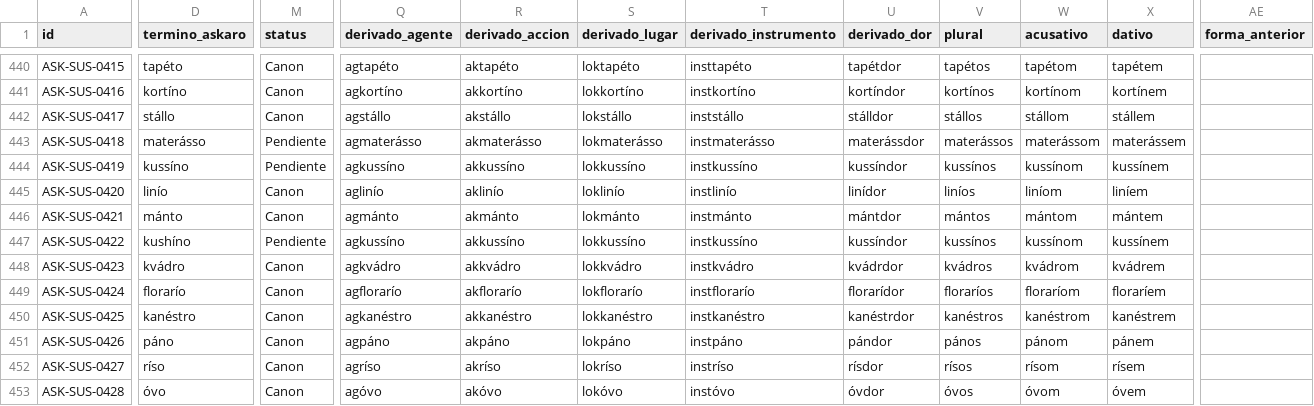
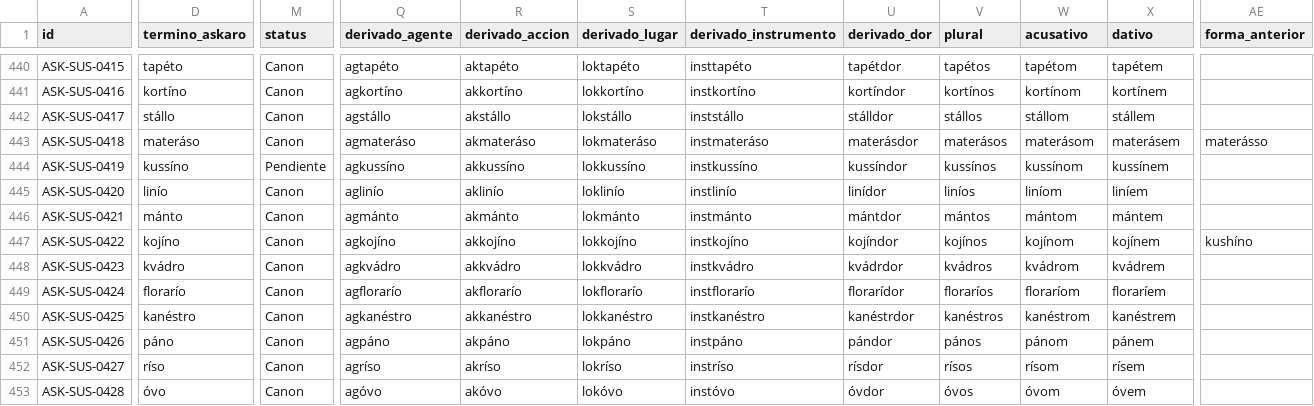
Before and after one commit to neogeneris/askaro, a CSV file: askaro_lexico_v11.csv, drawn as a sheet; only a part is shown, gaps mark what is left out; the diff covers the shown part only; the diff names each change by its address in the sheet, - before the commit and + after, or states it on an @@ line.

```diff
--- a/askaro_lexico_v11.csv
+++ b/askaro_lexico_v11.csv
-D443 (termino_askaro): materásso
+D443 (termino_askaro): materáso
-M443 (status): Pendiente
+M443 (status): Canon
-Q443 (derivado_agente): agmaterásso
+Q443 (derivado_agente): agmateráso
-R443 (derivado_accion): akmaterásso
+R443 (derivado_accion): akmateráso
-S443 (derivado_lugar): lokmaterásso
+S443 (derivado_lugar): lokmateráso
-T443 (derivado_instrumento): instmaterásso
+T443 (derivado_instrumento): instmateráso
-U443 (derivado_dor): materássdor
+U443 (derivado_dor): materásdor
-V443 (plural): materássos
+V443 (plural): materásos
-W443 (acusativo): materássom
+W443 (acusativo): materásom
-X443 (dativo): materássem
+X443 (dativo): materásem
-AE443 (forma_anterior): (empty)
+AE443 (forma_anterior): materásso
-D447 (termino_askaro): kushíno
+D447 (termino_askaro): kojíno
-M447 (status): Pendiente
+M447 (status): Canon
-Q447 (derivado_agente): agkussíno
+Q447 (derivado_agente): agkojíno
-R447 (derivado_accion): akkussíno
+R447 (derivado_accion): akkojíno
-S447 (derivado_lugar): lokkussíno
+S447 (derivado_lugar): lokkojíno
-T447 (derivado_instrumento): instkussíno
+T447 (derivado_instrumento): instkojíno
-U447 (derivado_dor): kussíndor
+U447 (derivado_dor): kojíndor
-V447 (plural): kussínos
+V447 (plural): kojínos
-W447 (acusativo): kussínom
+W447 (acusativo): kojínom
-X447 (dativo): kussínem
+X447 (dativo): kojínem
-AE447 (forma_anterior): (empty)
+AE447 (forma_anterior): kushíno
```
Also changed, not shown: 68 edited cells elsewhere in this file, 1 other file.
